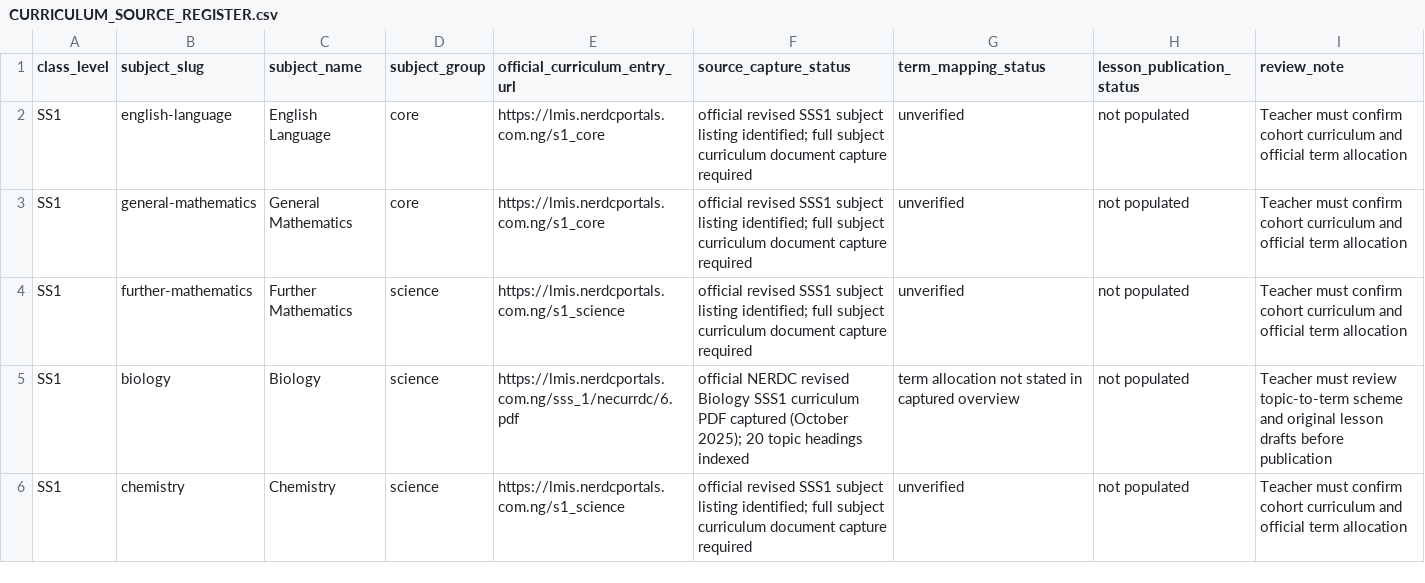
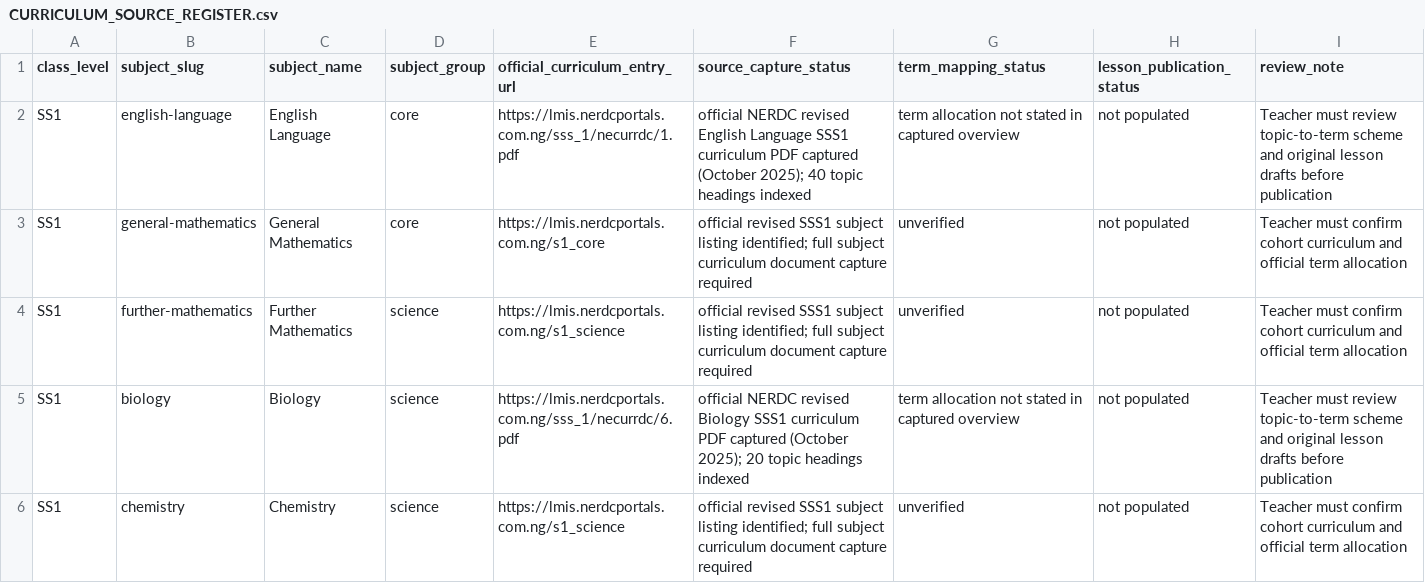
Before and after one commit to JephterAce/Year-1-Tutorial, a CSV file: secondary-school-platform/CURRICULUM_SOURCE_REGISTER.csv, drawn as a sheet; only a part is shown.

Commit message:
docs(think-tank): record captured official English SSS1 curriculum

```diff
--- a/secondary-school-platform/CURRICULUM_SOURCE_REGISTER.csv
+++ b/secondary-school-platform/CURRICULUM_SOURCE_REGISTER.csv
@@ -1,3 +1,3 @@
 class_level,subject_slug,subject_name,subject_group,official_curriculum_entry_url,source_capture_status,term_mapping_status,lesson_publication_status,review_note
-SS1,english-language,"English Language",core,https://lmis.nerdcportals.com.ng/s1_core,official revised SSS1 subject listing identified; full subject curriculum document capture required,unverified,not populated,Teacher must confirm cohort curriculum and official term allocation
+SS1,english-language,"English Language",core,https://lmis.nerdcportals.com.ng/sss_1/necurrdc/1.pdf,official NERDC revised English Language SSS1 curriculum PDF captured (October 2025); 40 topic headings indexed,term allocation not stated in captured overview,not populated,Teacher must review topic-to-term scheme and original lesson drafts before publication
 SS1,general-mathematics,"General Mathematics",core,https://lmis.nerdcportals.com.ng/s1_core,official revised SSS1 subject listing identified; full subject curriculum document capture required,unverified,not populated,Teacher must confirm cohort curriculum and official term allocation
```
